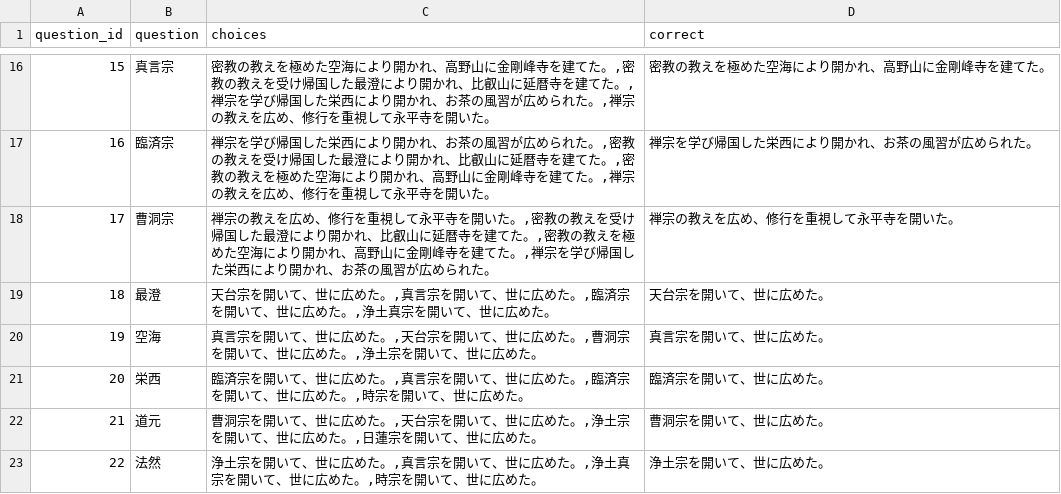
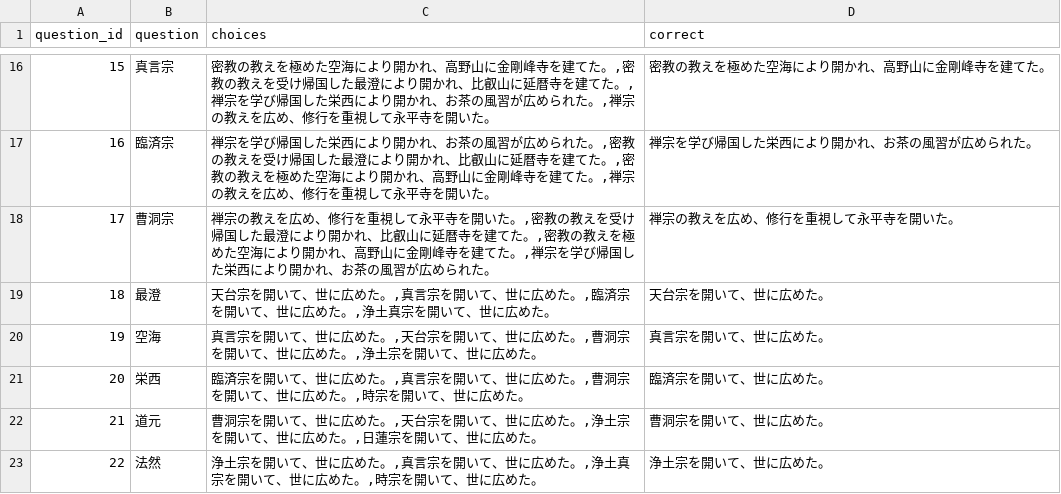
Before and after one commit to masahiroinui-dev/rekishi-sentaku, a CSV file: sentaku_quiz_data.csv, drawn as a sheet; only a part is shown, gaps mark what is left out.

Commit message:
Add files via upload

```diff
--- a/sentaku_quiz_data.csv
+++ b/sentaku_quiz_data.csv
@@ -20,3 +20,3 @@
 19,空海,"真言宗を開いて、世に広めた。,天台宗を開いて、世に広めた。,曹洞宗を開いて、世に広めた。,浄土宗を開いて、世に広めた。",真言宗を開いて、世に広めた。
-20,栄西,"臨済宗を開いて、世に広めた。,真言宗を開いて、世に広めた。,臨済宗を開いて、世に広めた。,時宗を開いて、世に広めた。",臨済宗を開いて、世に広めた。
+20,栄西,"臨済宗を開いて、世に広めた。,真言宗を開いて、世に広めた。,曹洞宗を開いて、世に広めた。,時宗を開いて、世に広めた。",臨済宗を開いて、世に広めた。
 21,道元,"曹洞宗を開いて、世に広めた。,天台宗を開いて、世に広めた。,浄土宗を開いて、世に広めた。,日蓮宗を開いて、世に広めた。",曹洞宗を開いて、世に広めた。
```
